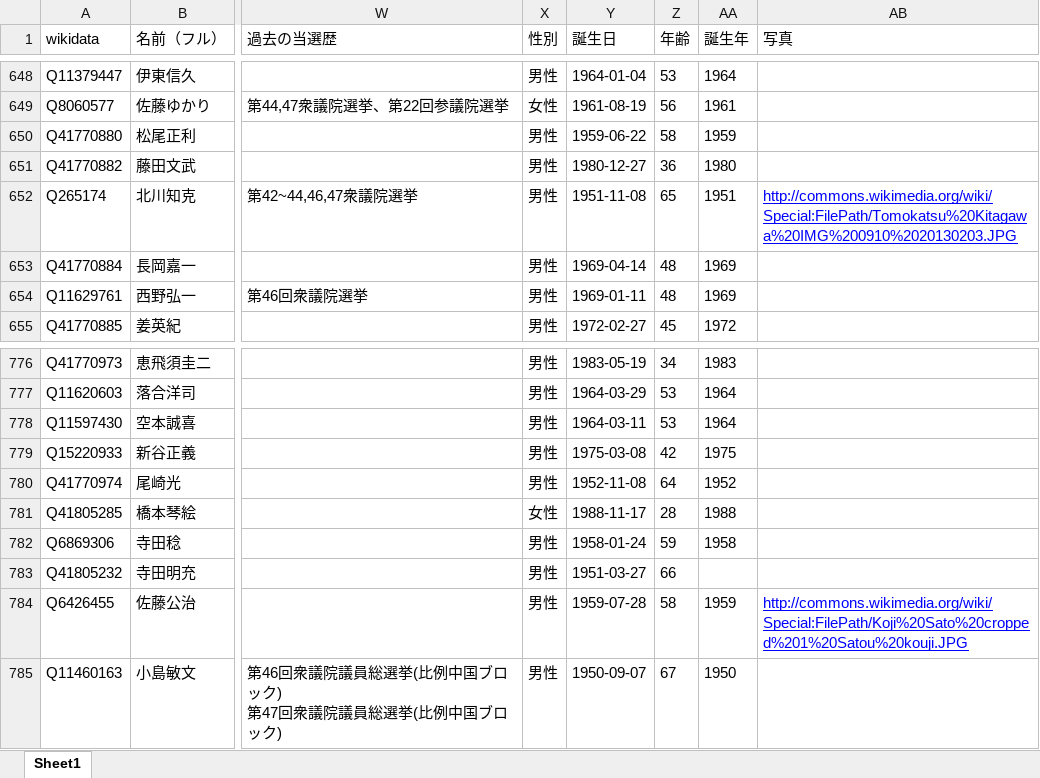
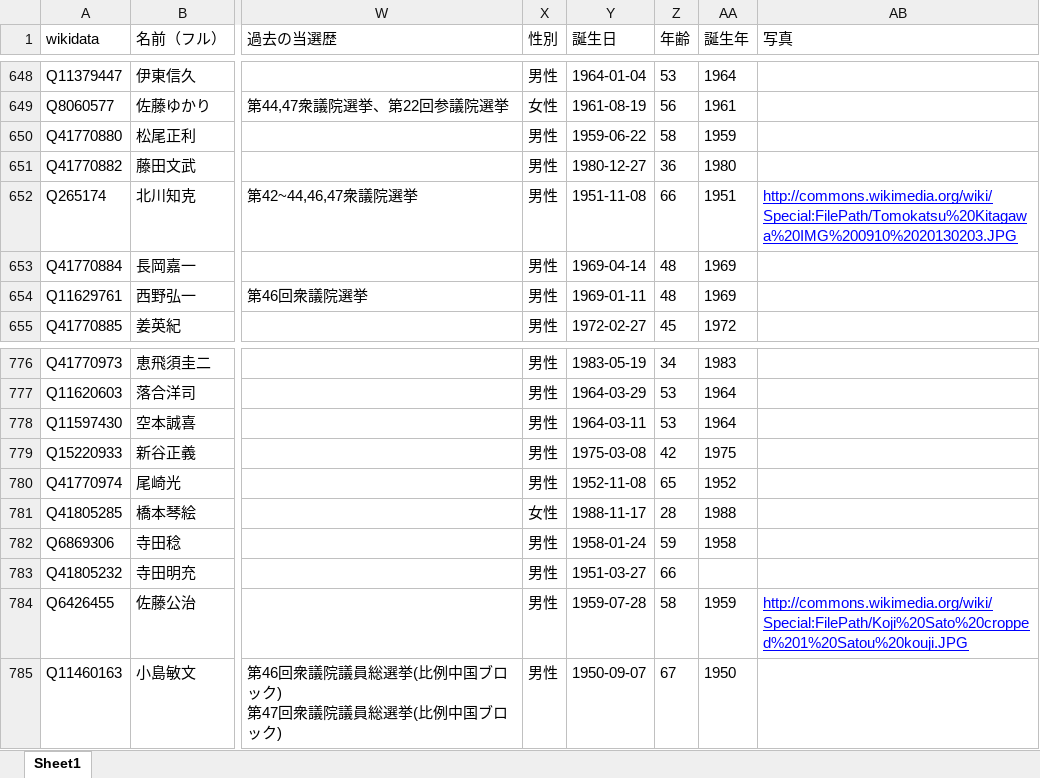
Before and after one commit to hkwi/shuin48pre, an Excel workbook: docs/database.xlsx, sheet Sheet1, drawn as a sheet; only a part is shown, gaps mark what is left out; values as stored, in another font and other column widths than the file's, no borders; the diff names each change by its address in the sheet, - before the commit and + after, or states it on an @@ line.

```diff
--- a/docs/database.xlsx (sheet Sheet1)
+++ b/docs/database.xlsx (sheet Sheet1)
-Z652 (年齢): 65
+Z652 (年齢): 66
-Z780 (年齢): 64
+Z780 (年齢): 65
```
Also changed, not shown: 1 other file.
